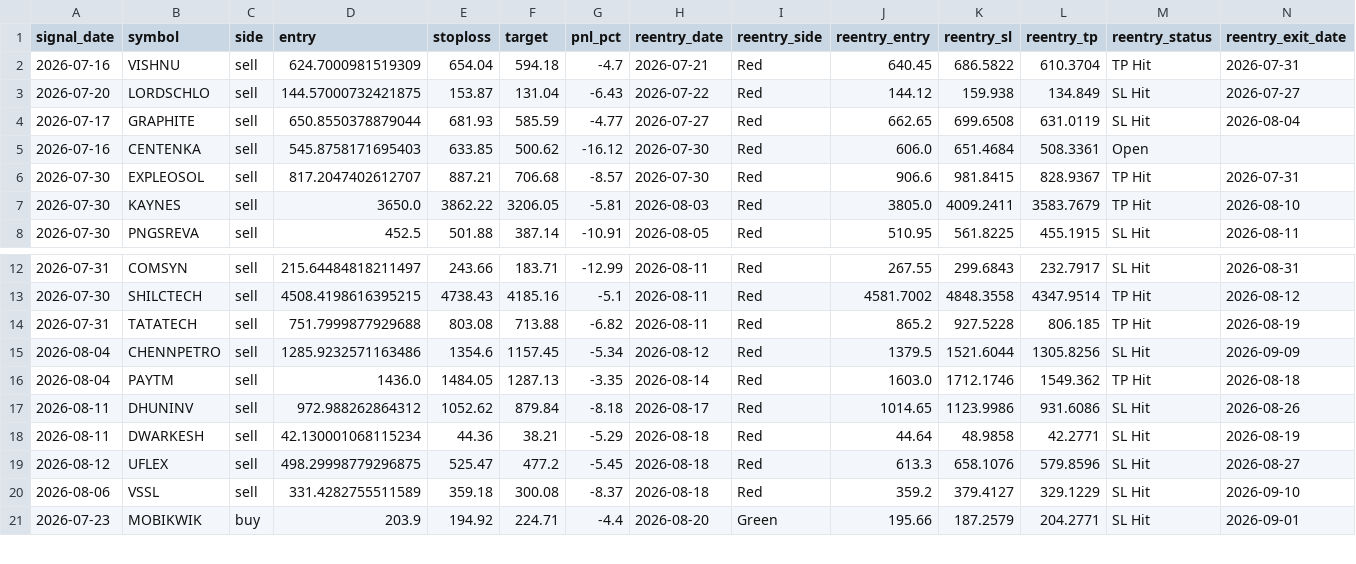
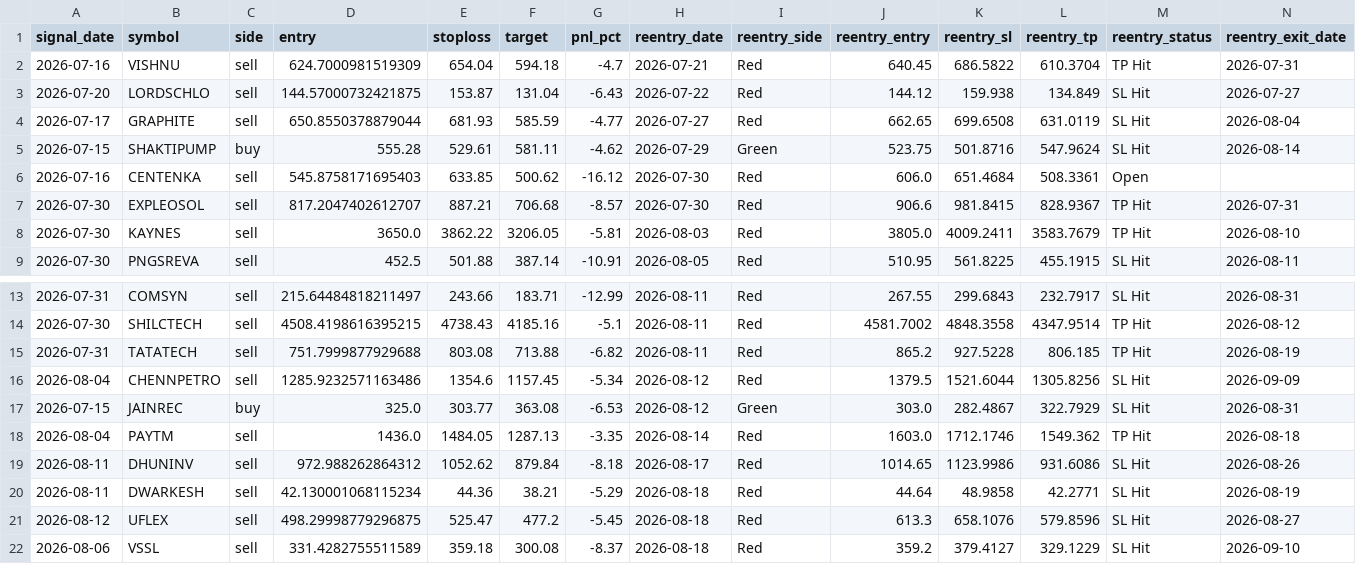
Before and after one commit to faizjio7011-code/checking-trade-signals, a CSV file: report_in/reentry.csv, drawn as a sheet; only a part is shown, gaps mark what is left out; the shorter side is filled out with more unchanged rows; rows hold the shown columns only; the diff names each change by its address in the sheet, - before the commit and + after, or states it on an @@ line.

```diff
--- a/report_in/reentry.csv
+++ b/report_in/reentry.csv
+row 5: 2026-07-15 | SHAKTIPUMP | buy | 555.28 | 529.61 | 581.11 | -4.62 | 2026-07-29 | Green | 523.75 | 501.8716 | 547.9624 | SL Hit | 2026-08-14
+row 17: 2026-07-15 | JAINREC | buy | 325.0 | 303.77 | 363.08 | -6.53 | 2026-08-12 | Green | 303.0 | 282.4867 | 322.7929 | SL Hit | 2026-08-31
```
Also changed, not shown: report/reentry.csv, report/sl_hit.csv, 7 other files.
